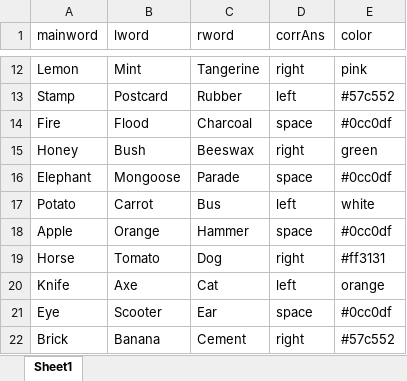
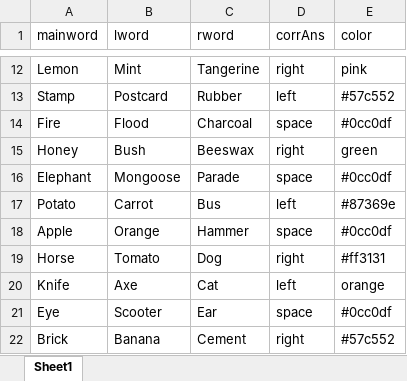
Before and after one commit to SaraLucknowala/Prospective-M-task-, an Excel workbook: FINAL word list.xlsx, sheet Sheet1, drawn as a sheet; only a part is shown, gaps mark what is left out; values as stored, in another font and other column widths than the file's, no borders; the diff names each change by its address in the sheet, - before the commit and + after, or states it on an @@ line.

Commit message:
Add files via upload

```diff
--- a/FINAL word list.xlsx (sheet Sheet1)
+++ b/FINAL word list.xlsx (sheet Sheet1)
-E17 (color): white
+E17 (color): #87369e
```
